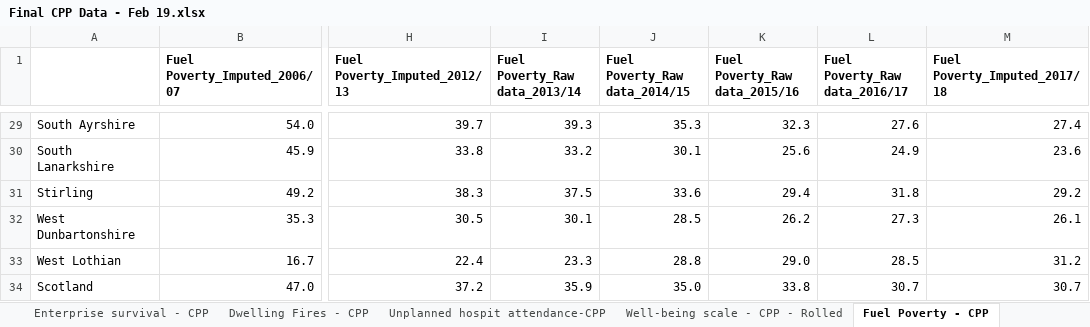
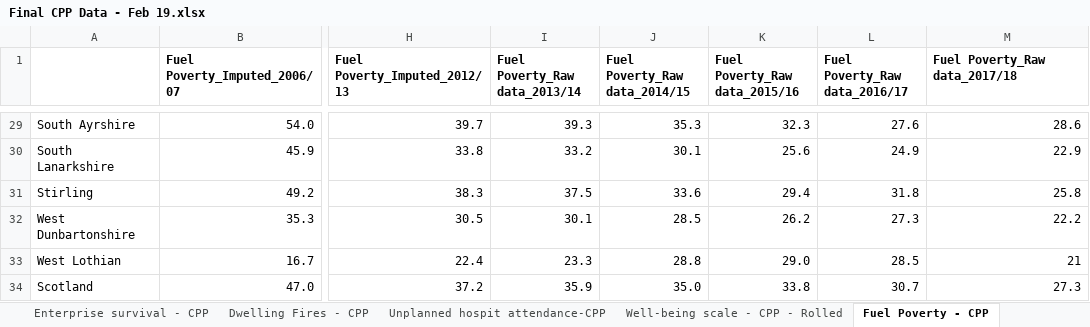
Before and after one commit to Improvement-Service/CPOP, an Excel workbook: data/Final CPP Data - Feb 19.xlsx, sheet Fuel Poverty - CPP, drawn as a sheet; only a part is shown, gaps mark what is left out; values as stored, in another font and other column widths than the file's, no borders; the diff covers the shown part only; the diff names each change by its address in the sheet, - before the commit and + after, or states it on an @@ line.

Commit message:
Update with 17-18 fuel poverty data

```diff
--- a/data/Final CPP Data - Feb 19.xlsx (sheet Fuel Poverty - CPP)
+++ b/data/Final CPP Data - Feb 19.xlsx (sheet Fuel Poverty - CPP)
-M1: Fuel Poverty_Imputed_2017/18
+M1: Fuel Poverty_Raw data_2017/18
-M29 (Fuel Poverty_Raw data_2017/18): 27.4
+M29 (Fuel Poverty_Raw data_2017/18): 28.6
-M30 (Fuel Poverty_Raw data_2017/18): 23.6
+M30 (Fuel Poverty_Raw data_2017/18): 22.9
-M31 (Fuel Poverty_Raw data_2017/18): 29.2
+M31 (Fuel Poverty_Raw data_2017/18): 25.8
-M32 (Fuel Poverty_Raw data_2017/18): 26.1
+M32 (Fuel Poverty_Raw data_2017/18): 22.2
-M33 (Fuel Poverty_Raw data_2017/18): 31.2
+M33 (Fuel Poverty_Raw data_2017/18): 21
-M34 (Fuel Poverty_Raw data_2017/18): 30.7
+M34 (Fuel Poverty_Raw data_2017/18): 27.3
```
Also changed, not shown: 27 edited cells elsewhere in this sheet, 7 other files.
